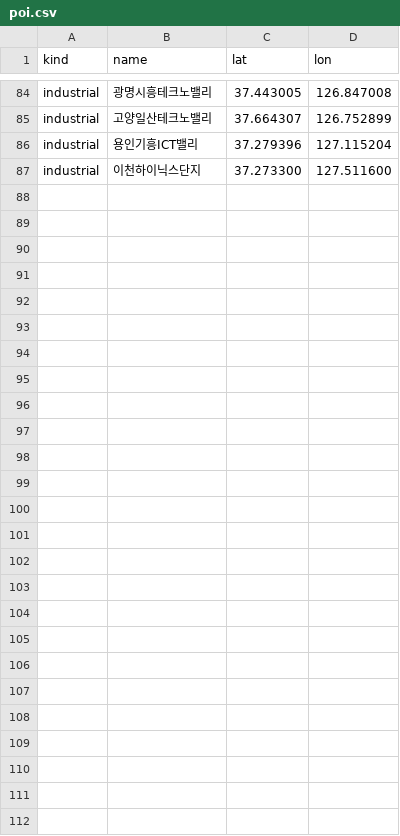
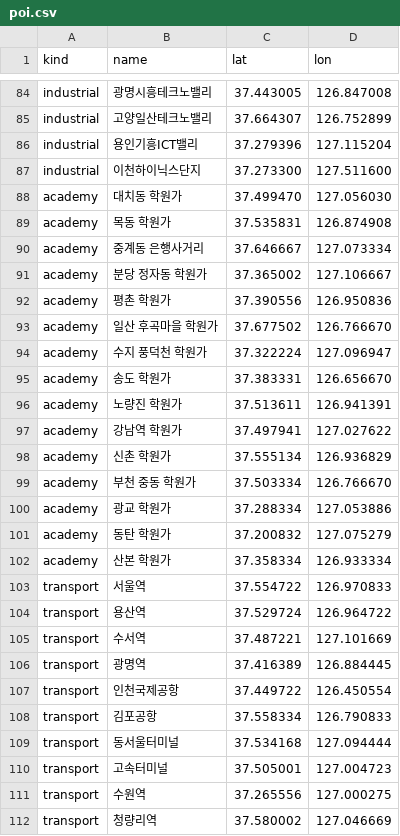
Before and after one commit to gunho30811/STA, a CSV file: data/poi.csv, drawn as a sheet; only a part is shown, gaps mark what is left out.

```diff
--- a/data/poi.csv
+++ b/data/poi.csv
@@ -87 +87,26 @@ industrial,용인기흥ICT밸리,37.279396,127.115204
 industrial,이천하이닉스단지,37.273300,127.511600
+academy,대치동 학원가,37.499470,127.056030
+academy,목동 학원가,37.535831,126.874908
+academy,중계동 은행사거리,37.646667,127.073334
+academy,분당 정자동 학원가,37.365002,127.106667
+academy,평촌 학원가,37.390556,126.950836
+academy,일산 후곡마을 학원가,37.677502,126.766670
+academy,수지 풍덕천 학원가,37.322224,127.096947
+academy,송도 학원가,37.383331,126.656670
+academy,노량진 학원가,37.513611,126.941391
+academy,강남역 학원가,37.497941,127.027622
+academy,신촌 학원가,37.555134,126.936829
+academy,부천 중동 학원가,37.503334,126.766670
+academy,광교 학원가,37.288334,127.053886
+academy,동탄 학원가,37.200832,127.075279
+academy,산본 학원가,37.358334,126.933334
+transport,서울역,37.554722,126.970833
+transport,용산역,37.529724,126.964722
+transport,수서역,37.487221,127.101669
+transport,광명역,37.416389,126.884445
+transport,인천국제공항,37.449722,126.450554
+transport,김포공항,37.558334,126.790833
+transport,동서울터미널,37.534168,127.094444
+transport,고속터미널,37.505001,127.004723
+transport,수원역,37.265556,127.000275
+transport,청량리역,37.580002,127.046669
```
Also changed, not shown: 4 other files.
